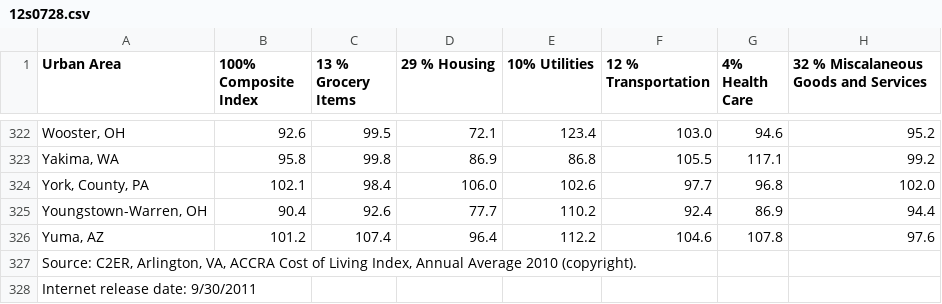
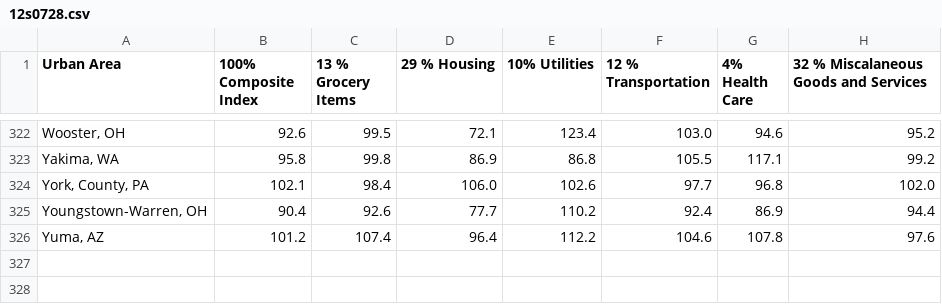
Before and after one commit to tlevine/wildebeest, a CSV file: 12s0728.csv, drawn as a sheet; only a part is shown, gaps mark what is left out; the diff names each change by its address in the sheet, - before the commit and + after, or states it on an @@ line.

Commit message:
remove citation

```diff
--- a/12s0728.csv
+++ b/12s0728.csv
-row 327: Source: C2ER, Arlington, VA, ACCRA Cost of Living Index, Annual Average 2010 (copyright).
-row 328: Internet release date: 9/30/2011
```
